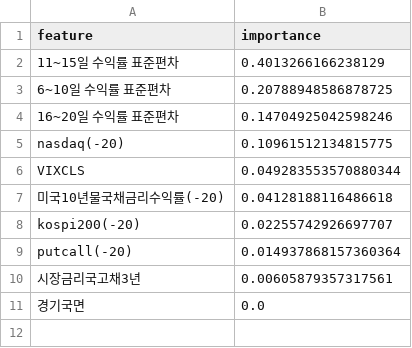
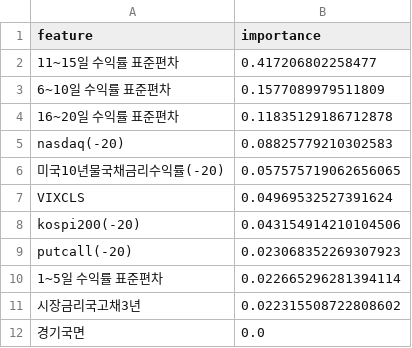
Before and after one commit to UbionProject1-IPO/Project1-2, a CSV file: model/model_result/국면1_clustering_feature_importance.csv, drawn as a sheet.

```diff
--- a/model/model_result/국면1_clustering_feature_importance.csv
+++ b/model/model_result/국면1_clustering_feature_importance.csv
@@ -1,11 +1,12 @@
 feature,importance
-11~15일 수익률 표준편차,0.4013266166238129
-6~10일 수익률 표준편차,0.20788948586878725
-16~20일 수익률 표준편차,0.14704925042598246
-nasdaq(-20),0.10961512134815775
-VIXCLS,0.049283553570880344
-미국10년물국채금리수익률(-20),0.04128188116486618
-kospi200(-20),0.02255742926697707
-putcall(-20),0.014937868157360364
-시장금리국고채3년,0.00605879357317561
+11~15일 수익률 표준편차,0.417206802258477
+6~10일 수익률 표준편차,0.1577089979511809
+16~20일 수익률 표준편차,0.11835129186712878
+nasdaq(-20),0.08825779210302583
+미국10년물국채금리수익률(-20),0.057575719062656065
+VIXCLS,0.04969532527391624
+kospi200(-20),0.043154914210104506
+putcall(-20),0.023068352269307923
+1~5일 수익률 표준편차,0.022665296281394114
+시장금리국고채3년,0.022315508722808602
 경기국면,0.0
```
Also changed, not shown: model/model_result/target0_vs_1/basic_stats_target0_vs_1.csv, model/model_result/국면0_clustering_feature_importance.csv, 28 other files.
